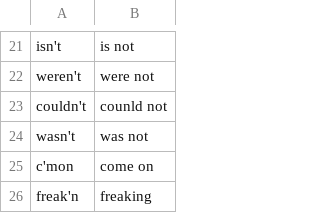
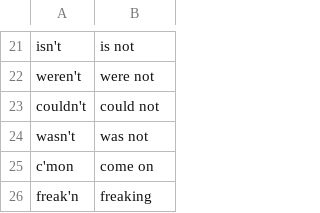
Before and after one commit to yeetornghoo/BlackLivesMatterEmotionDetector, a CSV file: lib/manual_correction/correction.csv, drawn as a sheet; only a part is shown, gaps mark what is left out.

```diff
--- a/lib/manual_correction/correction.csv
+++ b/lib/manual_correction/correction.csv
@@ -22,3 +22,3 @@ isn't, is not
 weren't,were not
-couldn't,counld not
+couldn't,could not
 wasn't,was not
```
Also changed, not shown: 14 other files.
